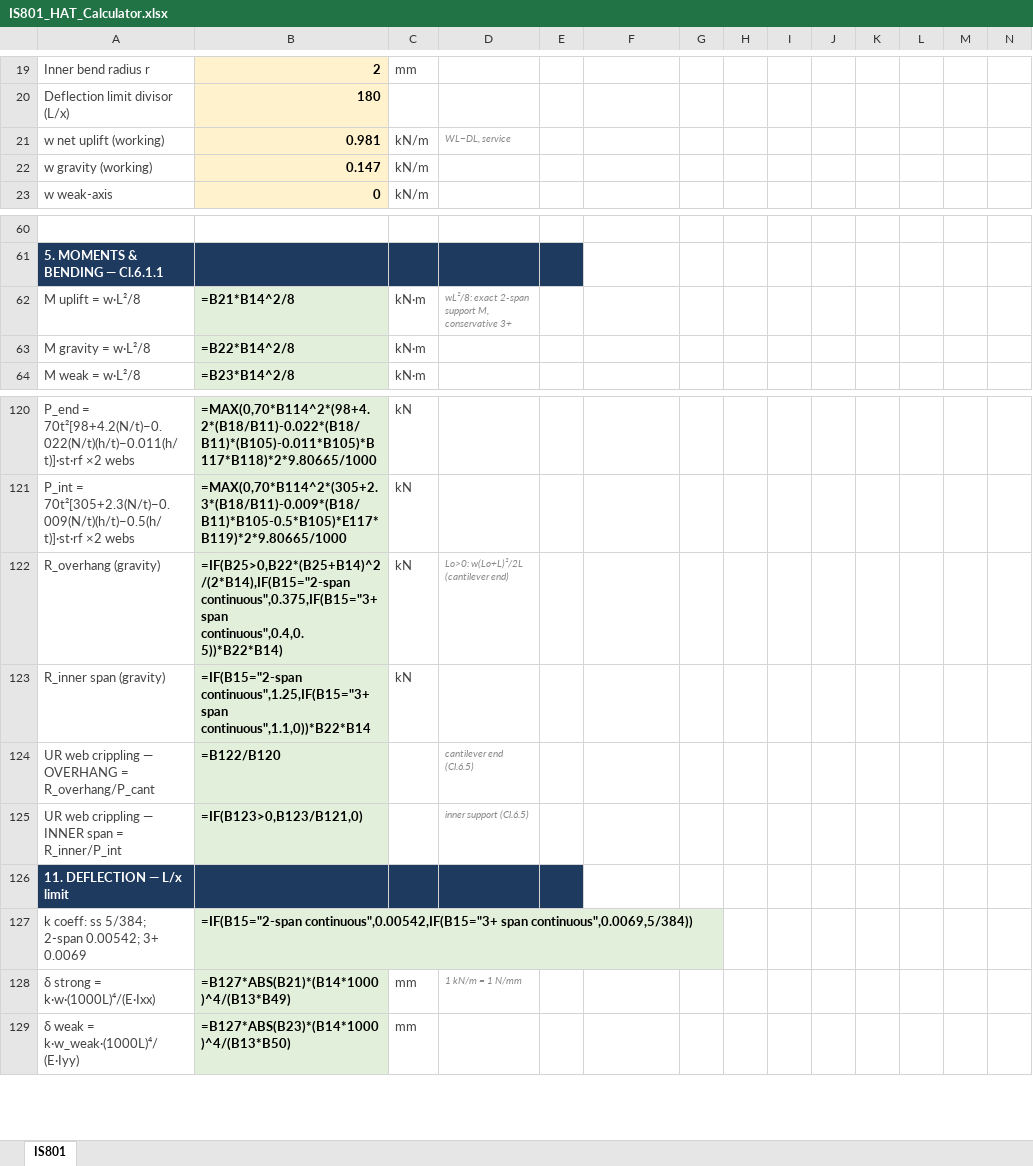
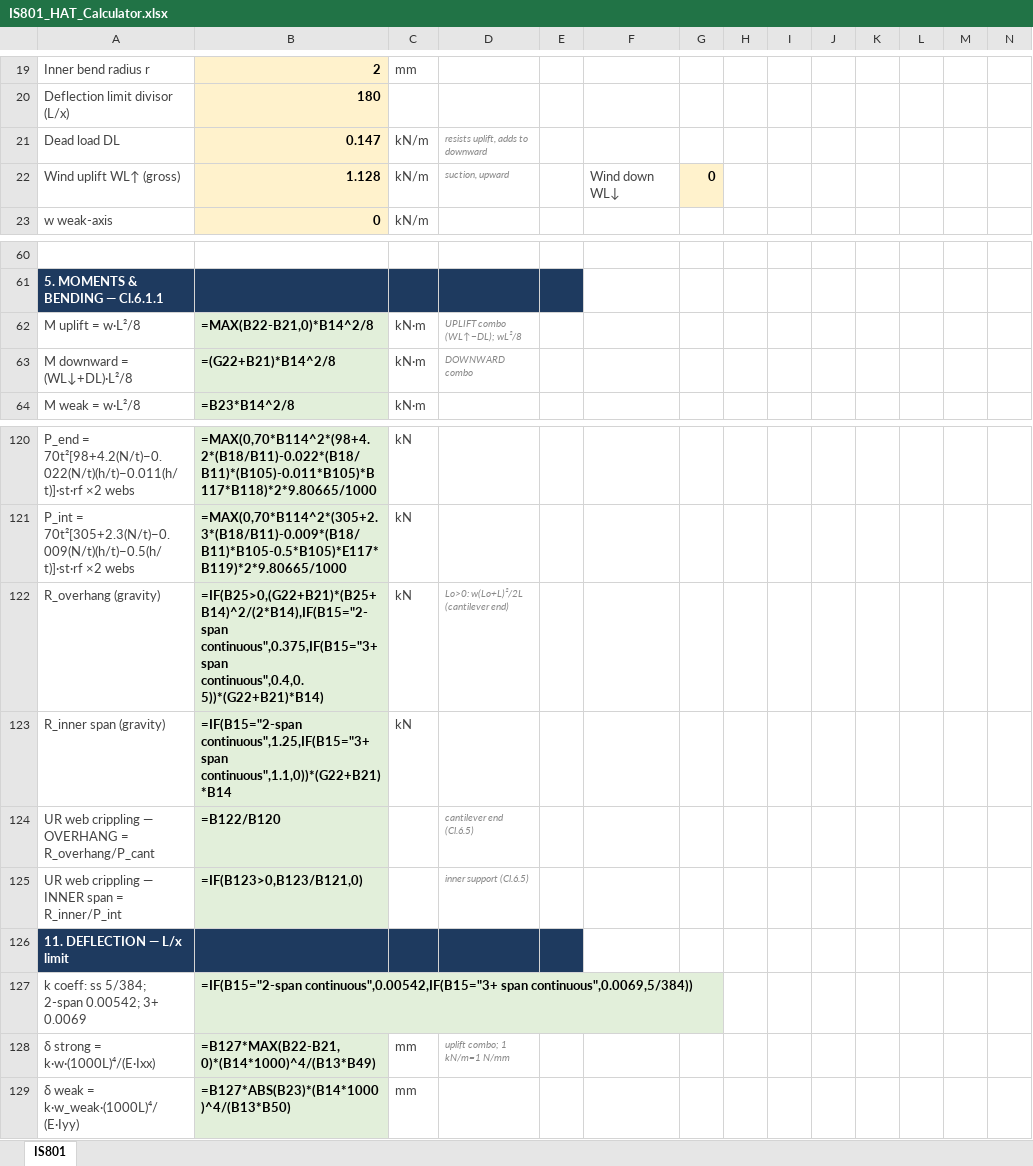
Before and after one commit to atigaddagirish/Cluade, an Excel workbook: IS801_HAT_Calculator.xlsx, sheet IS801, drawn as a sheet; only a part is shown, gaps mark what is left out; values as stored, in another font and other column widths than the file's, no borders; formulas without a stored value are shown as written; removed rows and columns are numbered as before the commit, all else as after; rows hold the shown columns only; the diff names each change by its address in the sheet, - before the commit and + after, or states it on an @@ line.

```diff
--- a/IS801_HAT_Calculator.xlsx (sheet IS801)
+++ b/IS801_HAT_Calculator.xlsx (sheet IS801)
-row 21: w net uplift (working) | 0.981 | kN/m | WL−DL, service
-A21: w gravity (working)
+A21: Dead load DL
-D21: (empty)
+D21: resists uplift, adds to downward
+row 22: Wind uplift WL↑ (gross) | 1.128 | kN/m | suction, upward |  | Wind down WL↓ | 0
-B62: =B21*B14^2/8
+B62: =MAX(B22-B21,0)*B14^2/8
-D62: wL²/8: exact 2-span support M, conservative 3+
+D62: UPLIFT combo (WL↑−DL); wL²/8
-row 63: M gravity = w·L²/8 | =B22*B14^2/8 | kN·m
+row 63: M downward = (WL↓+DL)·L²/8 | =(G22+B21)*B14^2/8 | kN·m | DOWNWARD combo
-B122: =IF(B25>0,B22*(B25+B14)^2/(2*B14),IF(B15="2-span continuous",0.375,IF(B15="3+ span continuous",0.4,0.5))*B22*B14)
+B122: =IF(B25>0,(G22+B21)*(B25+B14)^2/(2*B14),IF(B15="2-span continuous",0.375,IF(B15="3+ span continuous",0.4,0.5))*(G22+B21)*B14)
-B123: …continuous",1.25,IF(B15="3+ span continuous",1.1,0))*B22*B14
+B123: …continuous",1.25,IF(B15="3+ span continuous",1.1,0))*(G22+B21)*B14
-B128: =B127*ABS(B21)*(B14*1000)^4/(B13*B49)
+B128: =B127*MAX(B22-B21,0)*(B14*1000)^4/(B13*B49)
-D128: 1 kN/m = 1 N/mm
+D128: uplift combo; 1 kN/m=1 N/mm
```
Also changed, not shown: 3 other files.
